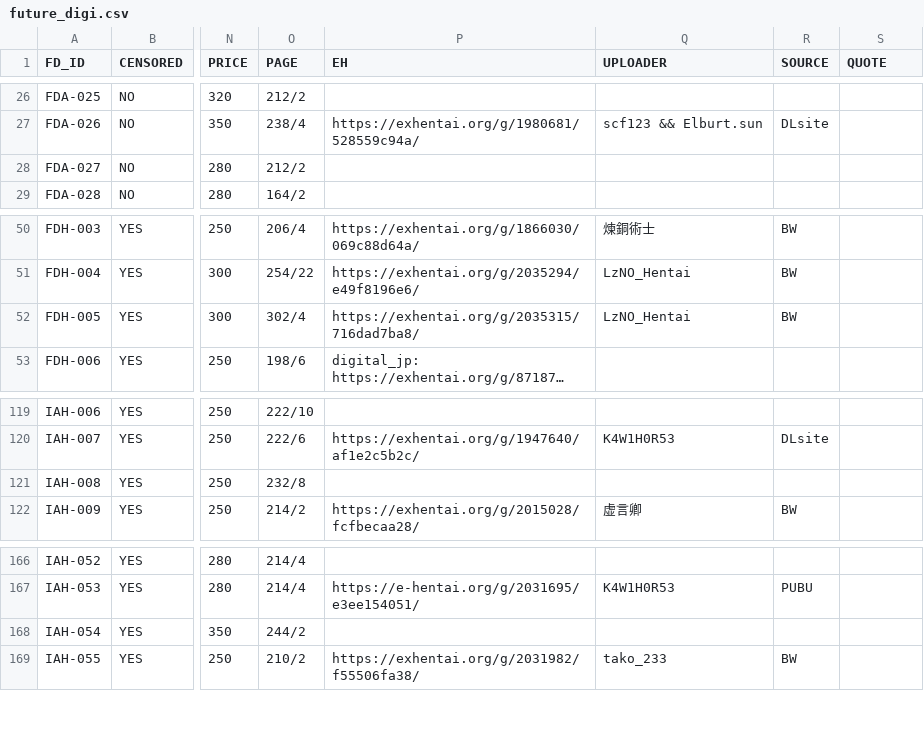
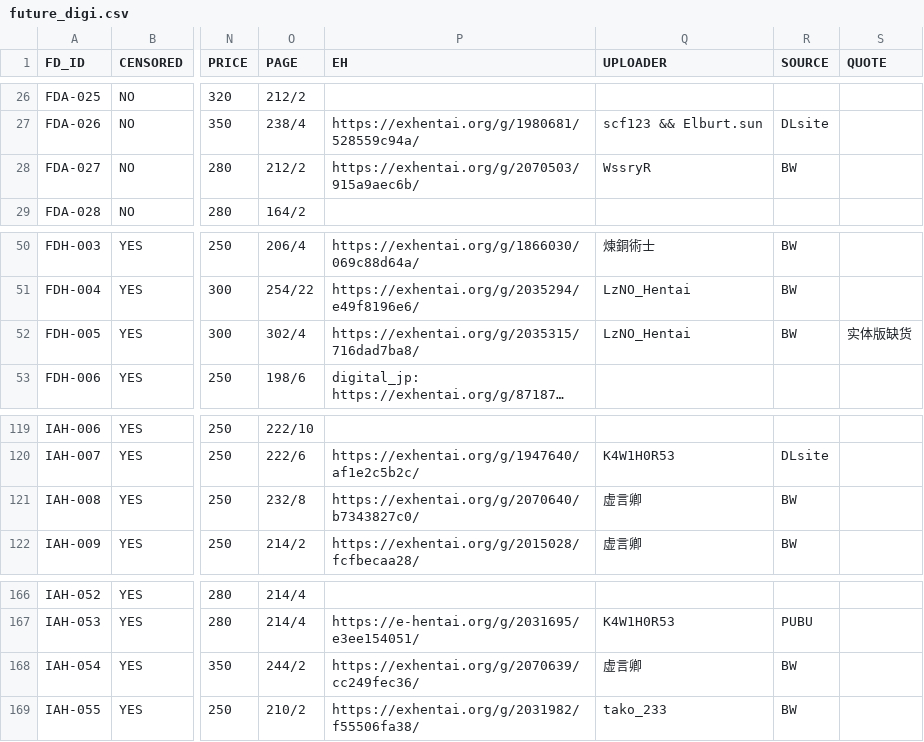
Before and after one commit to K4W1H0R53/tankoubon, a CSV file: future_digi.csv, drawn as a sheet; only a part is shown, gaps mark what is left out; long unchanged cells end in …; the diff names each change by its address in the sheet, - before the commit and + after, or states it on an @@ line.

Commit message:
Update future_digi.csv

```diff
--- a/future_digi.csv
+++ b/future_digi.csv
-P28 (EH): (empty)
+P28 (EH): https://exhentai.org/g/2070503/915a9aec6b/
-Q28 (UPLOADER): (empty)
+Q28 (UPLOADER): WssryR
-R28 (SOURCE): (empty)
+R28 (SOURCE): BW
-S52 (QUOTE): (empty)
+S52 (QUOTE): 实体版缺货
-P121 (EH): (empty)
+P121 (EH): https://exhentai.org/g/2070640/b7343827c0/
-Q121 (UPLOADER): (empty)
+Q121 (UPLOADER): 虚言卿
-R121 (SOURCE): (empty)
+R121 (SOURCE): BW
-P168 (EH): (empty)
+P168 (EH): https://exhentai.org/g/2070639/cc249fec36/
-Q168 (UPLOADER): (empty)
+Q168 (UPLOADER): 虚言卿
-R168 (SOURCE): (empty)
+R168 (SOURCE): BW
```
